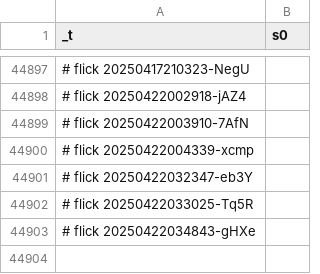
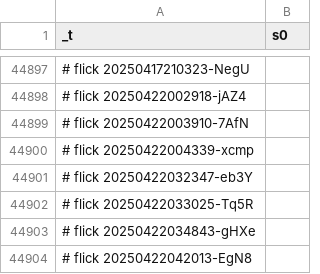
Before and after one commit to abikesa/staten-island, a CSV file: kitabo/ensi/ukubona/donorcase/test3/assets/csv/esrd_s0_overall.csv, drawn as a sheet; only a part is shown, gaps mark what is left out.

Commit message:
kitabo/ensi/ukubona/donorcase/test3/assets/csv/esrd_s0_overall.csv

```diff
--- a/kitabo/ensi/ukubona/donorcase/test3/assets/csv/esrd_s0_overall.csv
+++ b/kitabo/ensi/ukubona/donorcase/test3/assets/csv/esrd_s0_overall.csv
@@ -44903 +44903,2 @@ _t,s0
 # flick 20250422034843-gHXe
+# flick 20250422042013-EgN8
```
